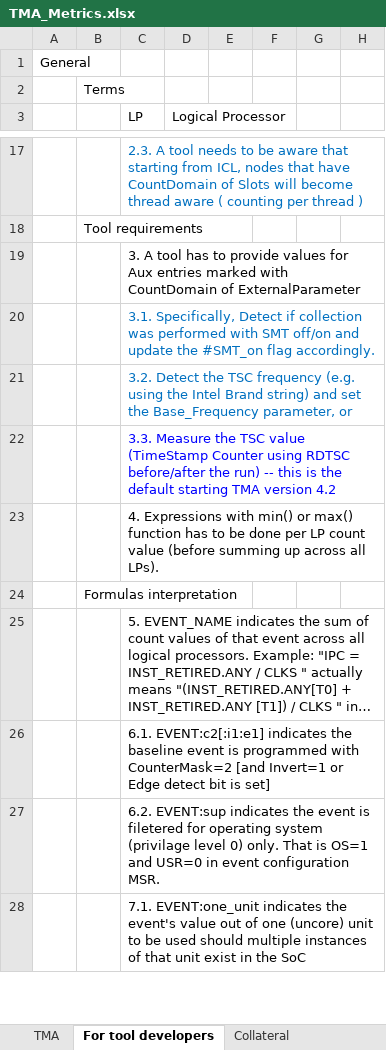
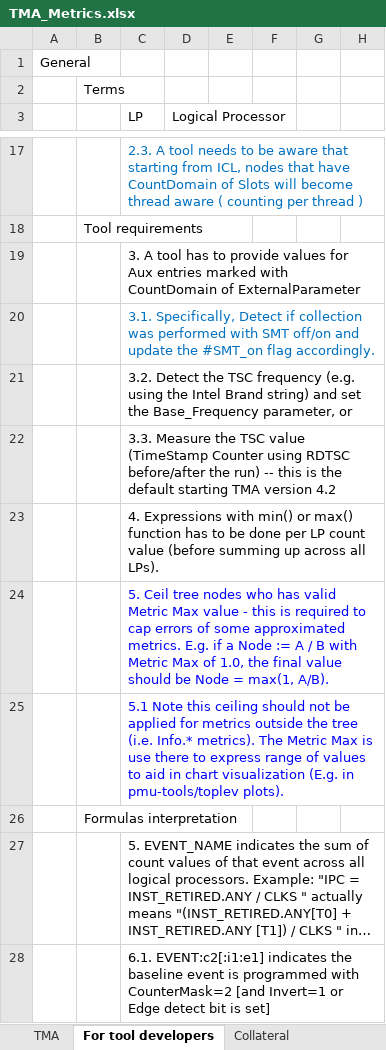
Before and after one commit to TomTheBear/perfmondb, an Excel workbook: TMA_Metrics.xlsx, sheet For tool developers, drawn as a sheet; only a part is shown, gaps mark what is left out; the shorter side is filled out with more unchanged rows; long unchanged cells end in …; values as stored, in another font and other column widths than the file's, no borders; the diff covers the shown part only; the diff names each change by its address in the sheet, - before the commit and + after, or states it on an @@ line.

```diff
--- a/TMA_Metrics.xlsx (sheet For tool developers)
+++ b/TMA_Metrics.xlsx (sheet For tool developers)
-C21 text colour: #0070C0
+C21 text colour: black
-C22 text colour: #0000FF
+C22 text colour: black
+row 24:  |  | 5. Ceil tree nodes who has valid Metric Max value - this is required to cap errors of some approximated metrics. E.g. if a Node := A / B with Metric Max of 1.0, the final value should be Node = max(1, A/B).
+row 25:  |  | 5.1 Note this ceiling should not be applied for metrics outside the tree (i.e. Info.* metrics). The Metric Max is use there to express range of values to aid in chart visualization (E.g. in pmu-tools/toplev plots).
```
Also changed, not shown: 3 added rows, 1 removed row, 5 edited cells and cell formats elsewhere in this sheet, sheet TMA, sheet Revision History, other sheet tabs, charts or pictures, 6 other files.
